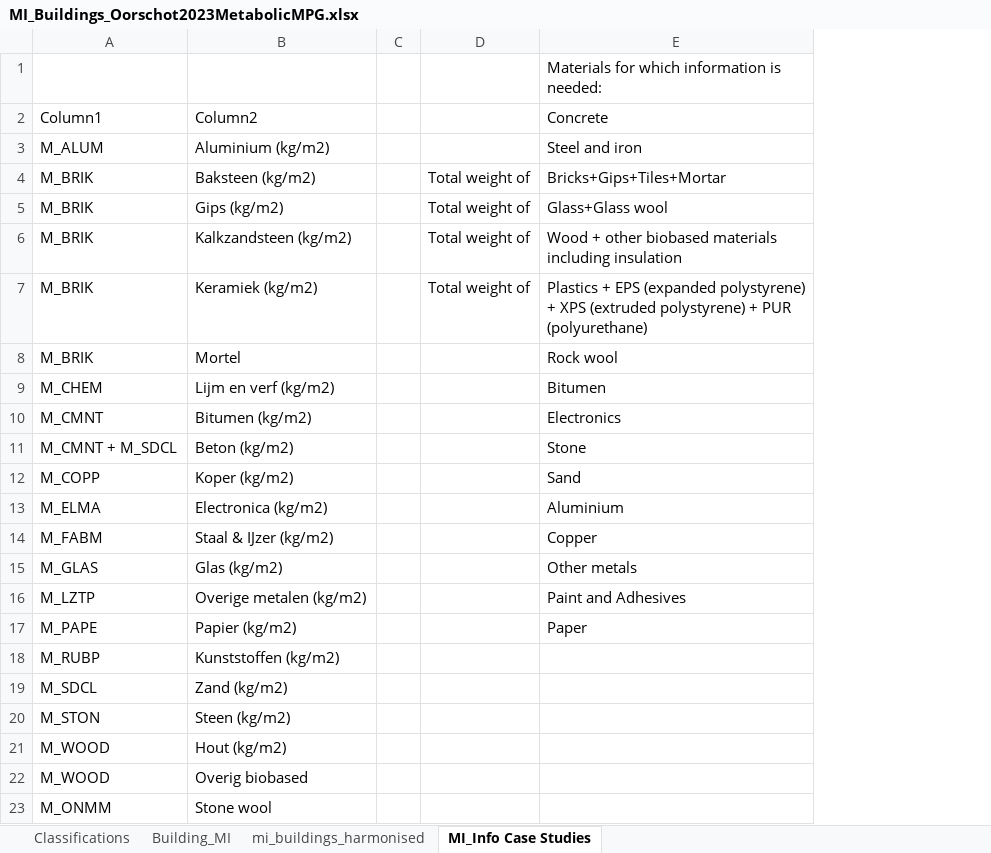
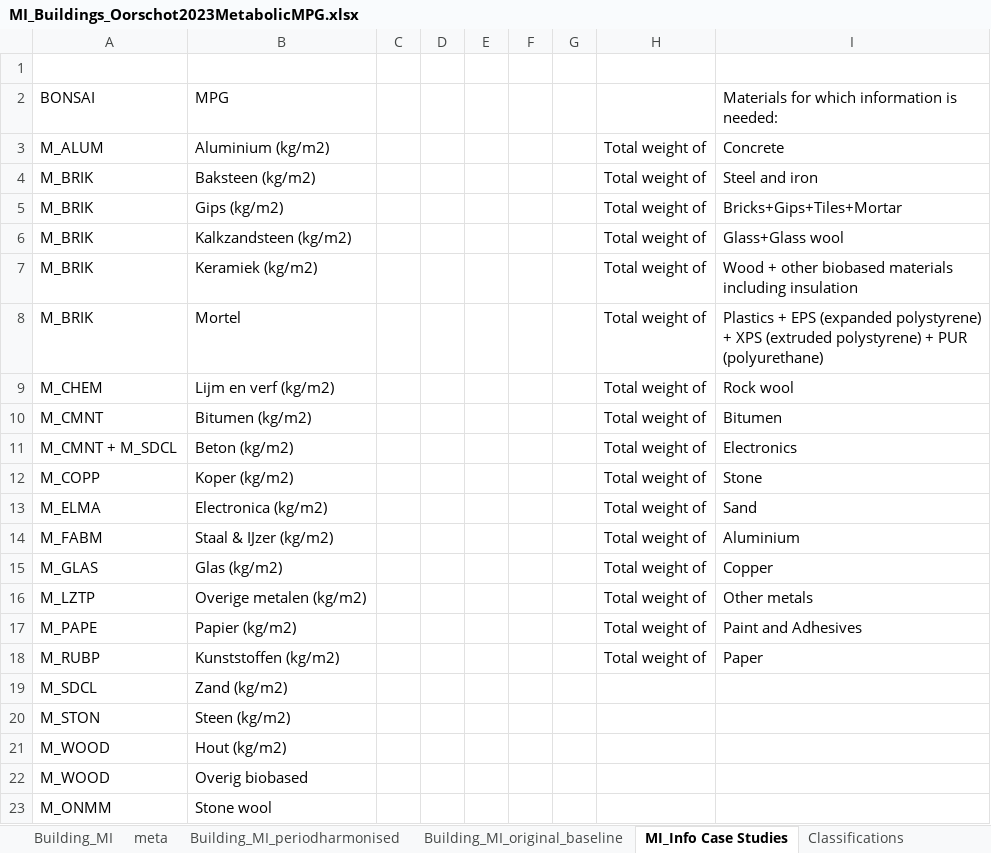
Before and after one commit to MiraVos/housing-footprints, an Excel workbook: data_input/MI_Buildings_Oorschot2023MetabolicMPG.xlsx, sheet MI_Info Case Studies, drawn as a sheet; only a part is shown; values as stored, in another font and other column widths than the file's, no borders; table styles not drawn; removed rows and columns are numbered as before the commit, all else as after; the diff covers the shown part only; the diff names each change by its address in the sheet, - before the commit and + after, or states it on an @@ line.

```diff
--- a/data_input/MI_Buildings_Oorschot2023MetabolicMPG.xlsx (sheet MI_Info Case Studies)
+++ b/data_input/MI_Buildings_Oorschot2023MetabolicMPG.xlsx (sheet MI_Info Case Studies)
-sheet tab: mi_buildings_harmonised
+sheet tab: meta
+sheet tab: Building_MI_periodharmonised
+sheet tab: Building_MI_original_baseline
@@ sheet tab order changed: Building_MI | meta | Building_MI_periodharmonised | Building_MI_original_baseline | MI_Info Case Studies | Classifications @@
+column C, empty
+column D, empty
+column E, empty
+column G, empty
-I1: Materials for which information is needed:
+I1: (empty)
-row 2: Column1 | Column2 |  |  | Concrete
+row 2: BONSAI | MPG |  |  |  |  |  |  | Materials for which information is needed:
-H3: (empty)
+H3: Total weight of
-I3: Steel and iron
+I3: Concrete
-I4: Bricks+Gips+Tiles+Mortar
+I4: Steel and iron
-I5: Glass+Glass wool
+I5: Bricks+Gips+Tiles+Mortar
-I6: Wood + other biobased materials including insulation
+I6: Glass+Glass wool
-I7: Plastics + EPS (expanded polystyrene) + XPS (extruded polystyrene) + PUR (polyurethane)
+I7: Wood + other biobased materials including insulation
-H8:H18: (empty)
+H8:H18: Total weight of
-I8: Rock wool
+I8: Plastics + EPS (expanded polystyrene) + XPS (extruded polystyrene) + PUR (polyurethane)
-I9: Bitumen
+I9: Rock wool
-I10: Electronics
+I10: Bitumen
-I11: Stone
+I11: Electronics
-I12: Sand
+I12: Stone
-I13: Aluminium
+I13: Sand
-I14: Copper
+I14: Aluminium
-I15: Other metals
+I15: Copper
-I16: Paint and Adhesives
+I16: Other metals
-I17: Paper
+I17: Paint and Adhesives
-I18: (empty)
+I18: Paper
```
Also changed, not shown: 34 added rows elsewhere in this sheet, sheet Building_MI, formulas that keep their value, charts or pictures, 3 other files.
